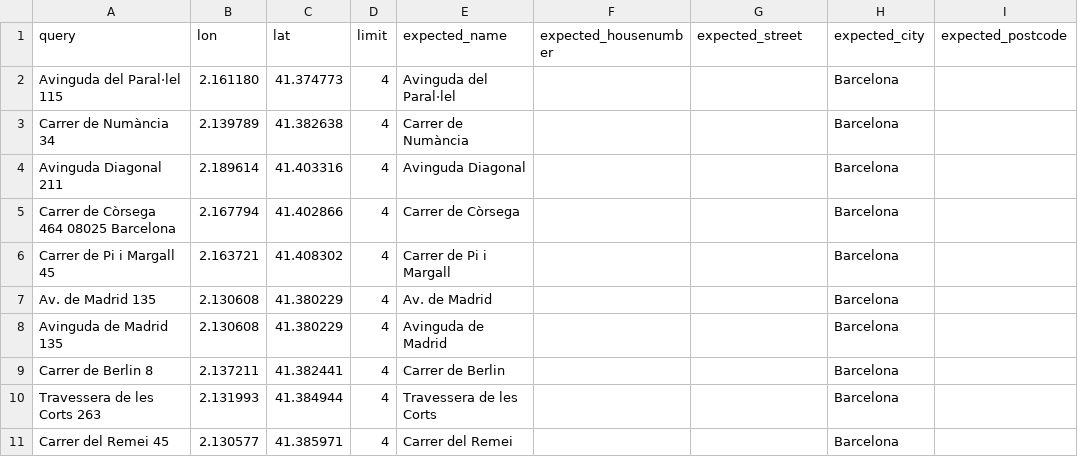
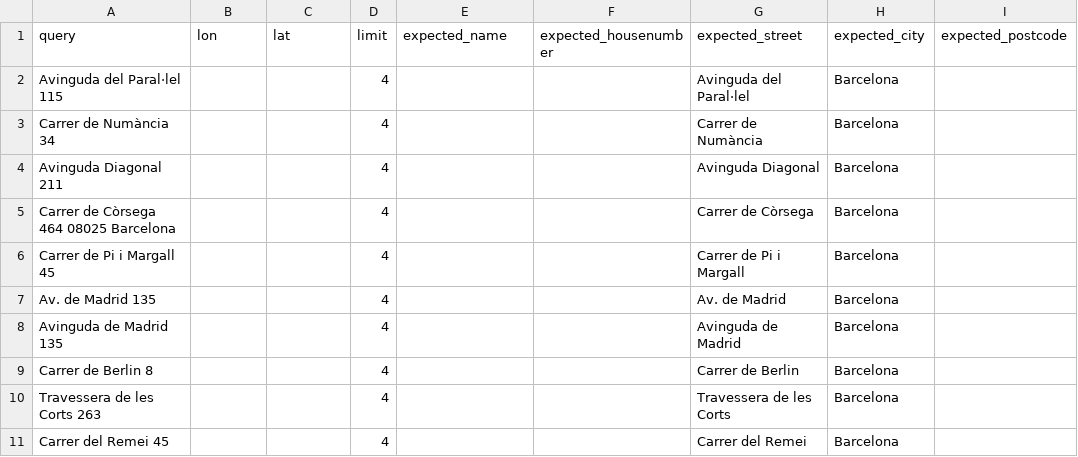
Before and after one commit to Qwant/geocoder-tester, a CSV file: geocoder_tester/world/spain/barcelona/test_addresses.csv, drawn as a sheet.

Commit message:
remove coords - change streets

```diff
--- a/geocoder_tester/world/spain/barcelona/test_addresses.csv
+++ b/geocoder_tester/world/spain/barcelona/test_addresses.csv
@@ -1,11 +1,11 @@
 query,lon,lat,limit,expected_name,expected_housenumber,expected_street,expected_city,expected_postcode
-Avinguda del Paral·lel 115,2.161180,41.374773,4,Avinguda del Paral·lel,,,Barcelona,
-Carrer de Numància 34,2.139789,41.382638,4,Carrer de Numància,,,Barcelona,
-Avinguda Diagonal 211,2.189614,41.403316,4,Avinguda Diagonal,,,Barcelona,
-Carrer de Còrsega 464 08025 Barcelona,2.167794,41.402866,4,Carrer de Còrsega,,,Barcelona,
-Carrer de Pi i Margall 45,2.163721,41.408302,4,Carrer de Pi i Margall,,,Barcelona,
-Av. de Madrid 135,2.130608,41.380229,4,Av. de Madrid,,,Barcelona,
-Avinguda de Madrid 135,2.130608,41.380229,4,Avinguda de Madrid,,,Barcelona,
-Carrer de Berlin 8,2.137211,41.382441,4,Carrer de Berlin,,,Barcelona,
-Travessera de les Corts 263,2.131993,41.384944,4,Travessera de les Corts,,,Barcelona,
-Carrer del Remei 45,2.130577,41.385971,4,Carrer del Remei,,,Barcelona,
+Avinguda del Paral·lel 115,,,4,,,Avinguda del Paral·lel,Barcelona,
+Carrer de Numància 34,,,4,,,Carrer de Numància,Barcelona,
+Avinguda Diagonal 211,,,4,,,Avinguda Diagonal,Barcelona,
+Carrer de Còrsega 464 08025 Barcelona,,,4,,,Carrer de Còrsega,Barcelona,
+Carrer de Pi i Margall 45,,,4,,,Carrer de Pi i Margall,Barcelona,
+Av. de Madrid 135,,,4,,,Av. de Madrid,Barcelona,
+Avinguda de Madrid 135,,,4,,,Avinguda de Madrid,Barcelona,
+Carrer de Berlin 8,,,4,,,Carrer de Berlin,Barcelona,
+Travessera de les Corts 263,,,4,,,Travessera de les Corts,Barcelona,
+Carrer del Remei 45,,,4,,,Carrer del Remei,Barcelona,
```
